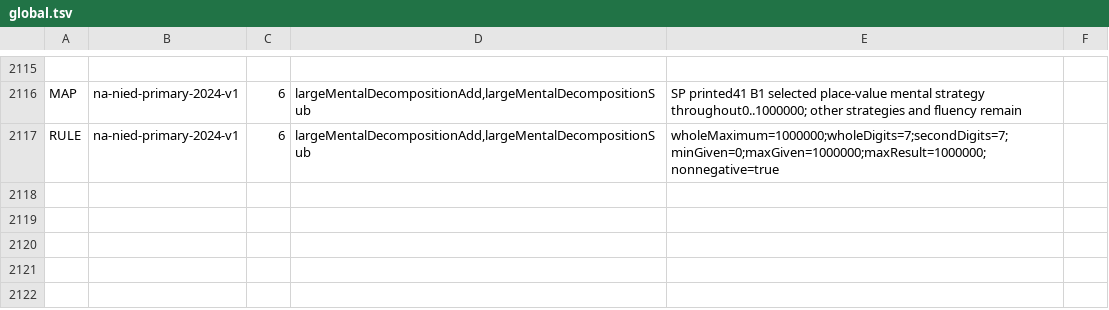
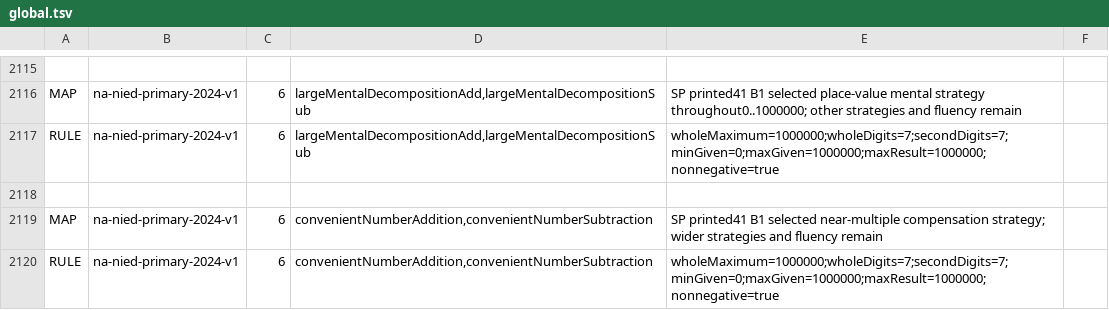
Before and after one commit to logue1114-maker/gomgom-open-education, a TSV file: math/engine/src/main/resources/curricula/global.tsv, drawn as a sheet; only a part is shown, gaps mark what is left out; the diff names each change by its address in the sheet, - before the commit and + after, or states it on an @@ line.

Commit message:
Connect Namibia Grade6 bounded compensation

```diff
--- a/math/engine/src/main/resources/curricula/global.tsv
+++ b/math/engine/src/main/resources/curricula/global.tsv
+row 2118: (empty)
+row 2119: MAP | na-nied-primary-2024-v1 | 6 | convenientNumberAddition,convenientNumberSubtraction | SP printed41 B1 selected near-multiple compensation strategy; wider strategies and fluency remain
+row 2120: RULE | na-nied-primary-2024-v1 | 6 | convenientNumberAddition,convenientNumberSubtraction | wholeMaximum=1000000;wholeDigits=7;secondDigits=7;minGiven=0;maxGiven=1000000;maxResult=1000000;nonnegative=true
```
Also changed, not shown: 4 other files.
